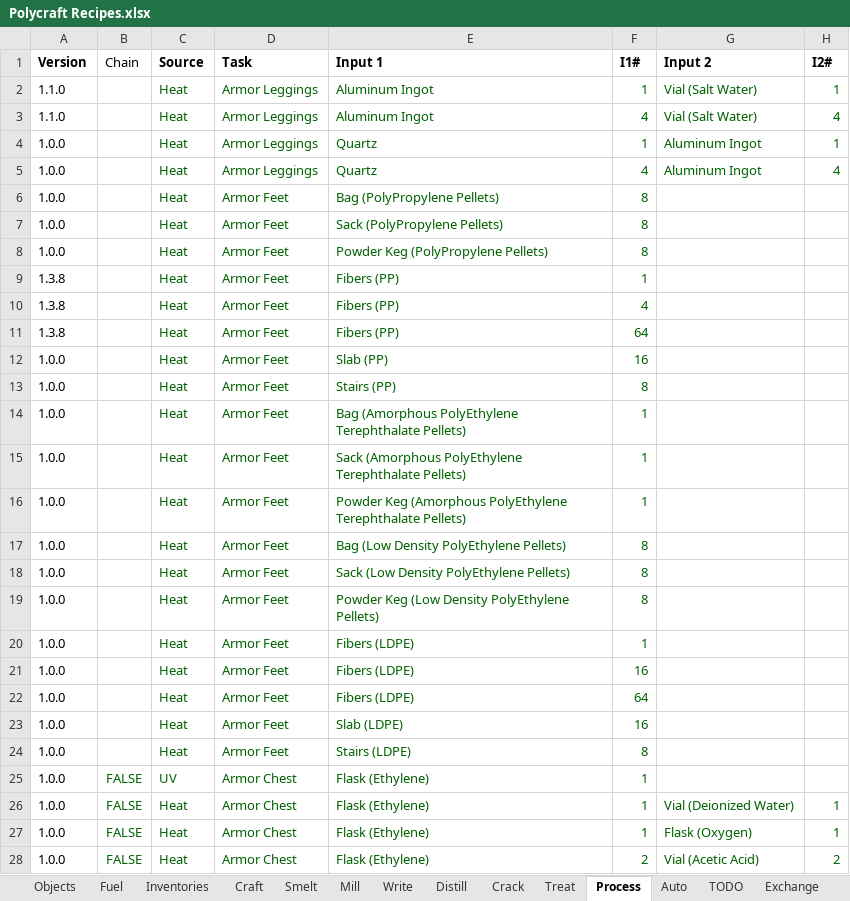
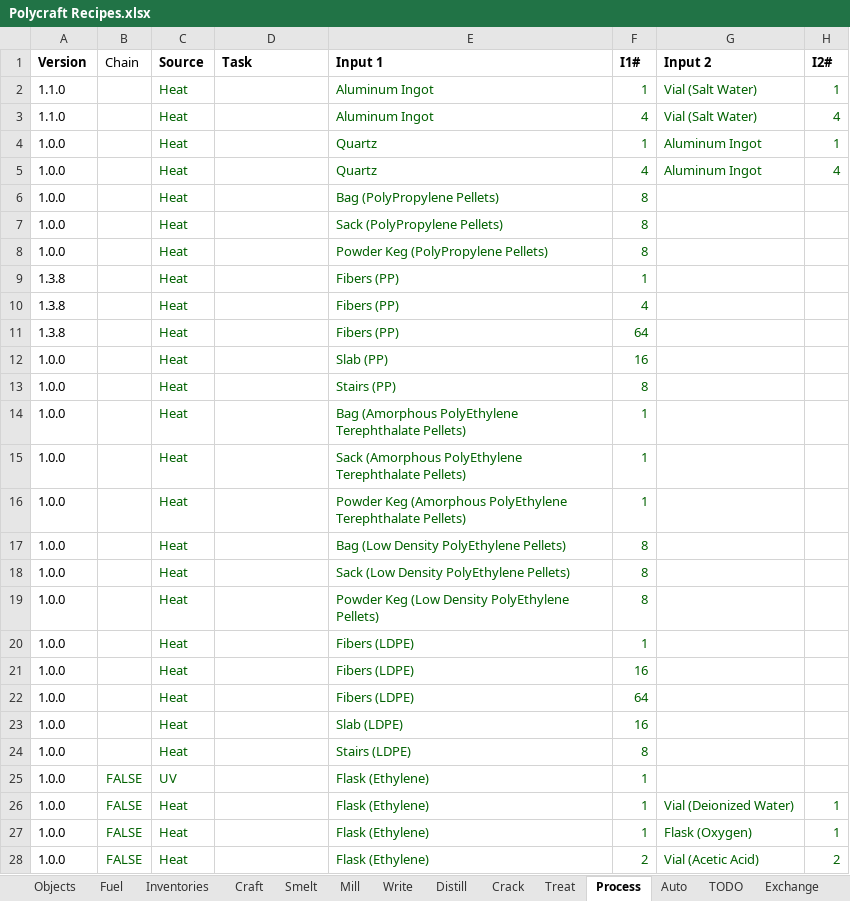
Before and after one commit to PolycraftWorld/polycraft-world, an Excel workbook: config/Polycraft Recipes.xlsx, sheet Process, drawn as a sheet; only a part is shown; values as stored, in another font and other column widths than the file's, no borders; the diff covers the shown part only; the diff names each change by its address in the sheet, - before the commit and + after, or states it on an @@ line.

```diff
--- a/config/Polycraft Recipes.xlsx (sheet Process)
+++ b/config/Polycraft Recipes.xlsx (sheet Process)
-D2:D5 (Task): Armor Leggings
+D2:D5 (Task): (empty)
-D6:D24 (Task): Armor Feet
+D6:D24 (Task): (empty)
-D25:D28 (Task): Armor Chest
+D25:D28 (Task): (empty)
```
Also changed, not shown: 18 moved rows and 23 edited cells elsewhere in this sheet, sheet Auto, other sheet tabs, formulas that keep their value, config/Polycraft Inputs.xlsx, 9 other files.
